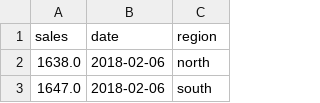
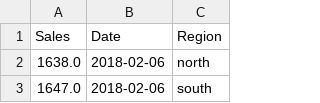
Before and after one commit to MAX1NITY/quantium-starter-repo, a CSV file: data/single_formatted_output.csv, drawn as a sheet; only a part is shown; removed rows and columns are numbered as before the commit, all else as after; the diff names each change by its address in the sheet, - before the commit and + after, or states it on an @@ line.

Commit message:
Created a Dash app which visualizes pink morsel sales per day

```diff
--- a/data/single_formatted_output.csv
+++ b/data/single_formatted_output.csv
-row 1: sales | date | region
+row 1: Sales | Date | Region
```
Also changed, not shown: 2 other files.
